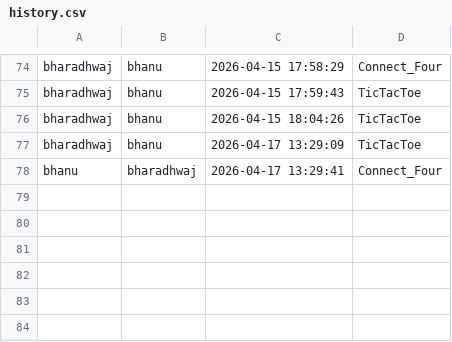
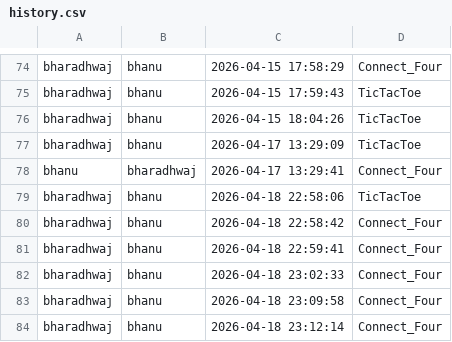
Before and after one commit to bharadhwajtorati/mini-games, a CSV file: history.csv, drawn as a sheet; only a part is shown, gaps mark what is left out.

```diff
--- a/history.csv
+++ b/history.csv
@@ -78 +78,7 @@ bharadhwaj,bhanu,2026-04-17 13:29:09,TicTacToe
 bhanu,bharadhwaj,2026-04-17 13:29:41,Connect_Four
+bharadhwaj,bhanu,2026-04-18 22:58:06,TicTacToe
+bharadhwaj,bhanu,2026-04-18 22:58:42,Connect_Four
+bharadhwaj,bhanu,2026-04-18 22:59:41,Connect_Four
+bharadhwaj,bhanu,2026-04-18 23:02:33,Connect_Four
+bharadhwaj,bhanu,2026-04-18 23:09:58,Connect_Four
+bharadhwaj,bhanu,2026-04-18 23:12:14,Connect_Four
```
Also changed, not shown: 2 other files.
